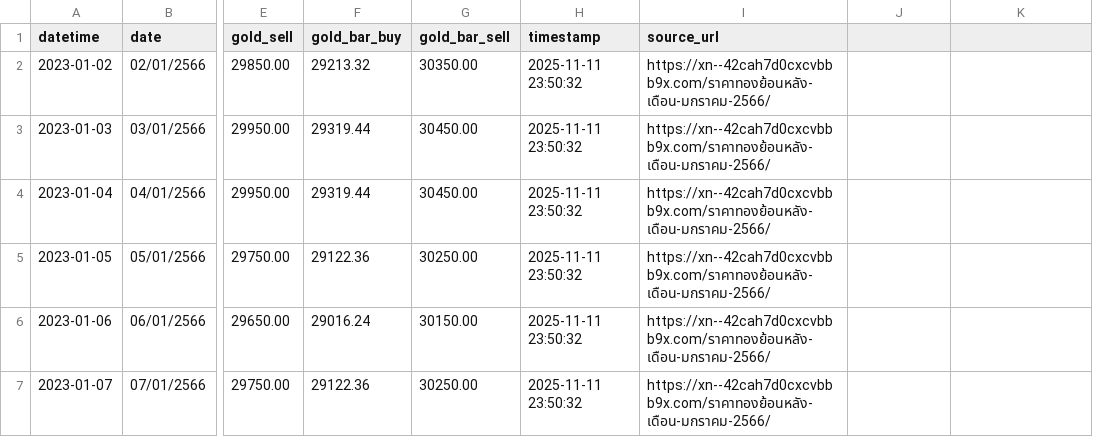
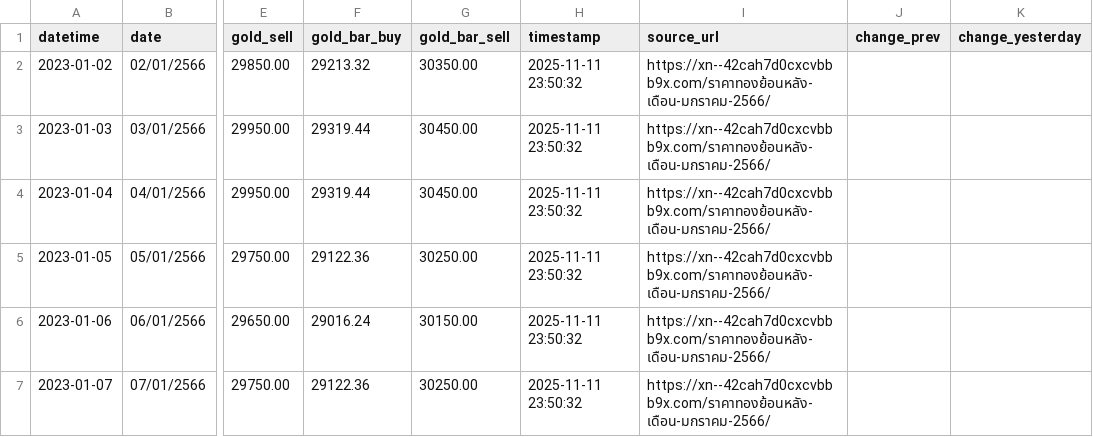
Before and after one commit to HIimPuay/Gold_TH_prediction, a CSV file: data/raw/gold_history.csv, drawn as a sheet; only a part is shown, gaps mark what is left out; the diff names each change by its address in the sheet, - before the commit and + after, or states it on an @@ line.

```diff
--- a/data/raw/gold_history.csv
+++ b/data/raw/gold_history.csv
-J1: (empty)
+J1: change_prev
-K1: (empty)
+K1: change_yesterday
```
Also changed, not shown: 23 other files.
